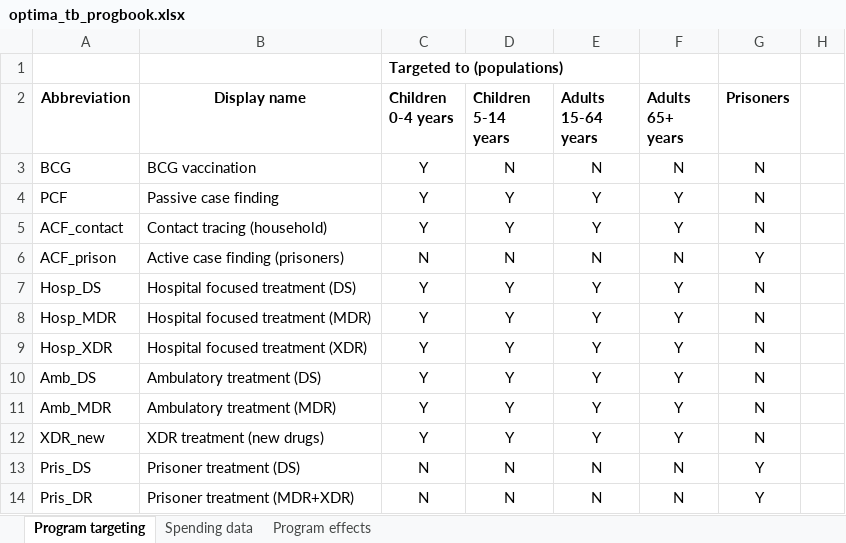
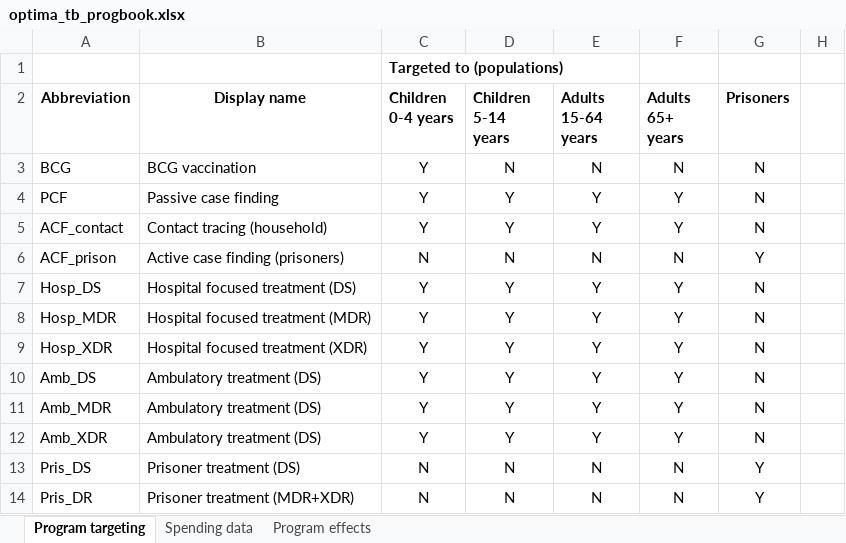
Before and after one commit to sciris/atomica_apps, an Excel workbook: atomica_apps/optima_tb_progbook.xlsx, sheet Program targeting, drawn as a sheet; only a part is shown; values as stored, in another font and other column widths than the file's, no borders; conditional formats not drawn; the diff names each change by its address in the sheet, - before the commit and + after, or states it on an @@ line.

Commit message:
Update program book and program book defaults

```diff
--- a/atomica_apps/optima_tb_progbook.xlsx (sheet Program targeting)
+++ b/atomica_apps/optima_tb_progbook.xlsx (sheet Program targeting)
-B11 (Display name): Ambulatory treatment (MDR)
+B11 (Display name): Ambulatory treatment (DS)
-A12 (Abbreviation): XDR_new
+A12 (Abbreviation): Amb_XDR
-B12 (Display name): XDR treatment (new drugs)
+B12 (Display name): Ambulatory treatment (DS)
```
Also changed, not shown: sheet Program effects, sheet Spending data, 1 other file.
